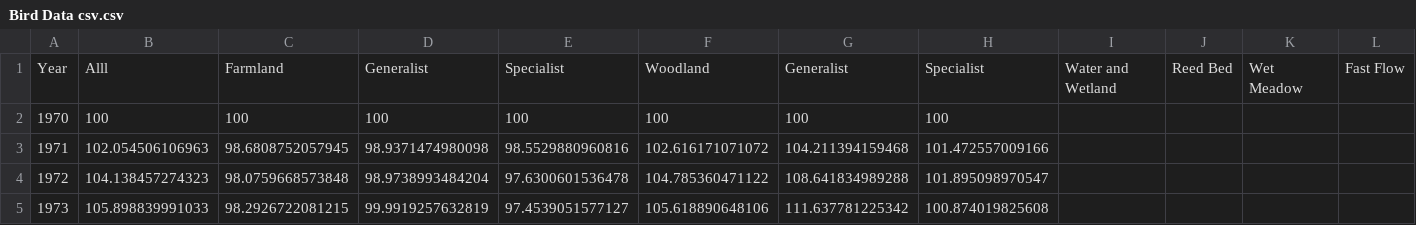
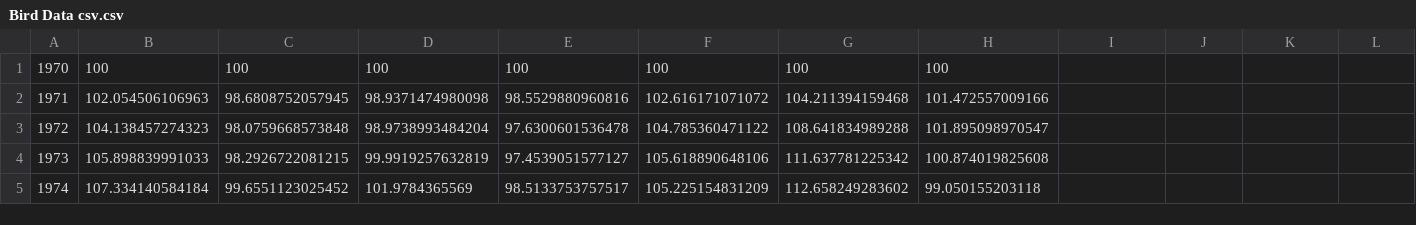
Before and after one commit to OpiateRunt/CS-NEA, a CSV file: Bird Data csv.csv, drawn as a sheet; only a part is shown; the shorter side is filled out with more unchanged rows; rows hold the shown columns only; the diff names each change by its address in the sheet, - before the commit and + after, or states it on an @@ line.

Commit message:
Update Bird Data csv.csv

```diff
--- a/Bird Data csv.csv
+++ b/Bird Data csv.csv
-row 1: Year | Alll | Farmland | Generalist | Specialist | Woodland | Generalist | Specialist | Water and Wetland | Reed Bed | Wet Meadow | Fast Flow
```
